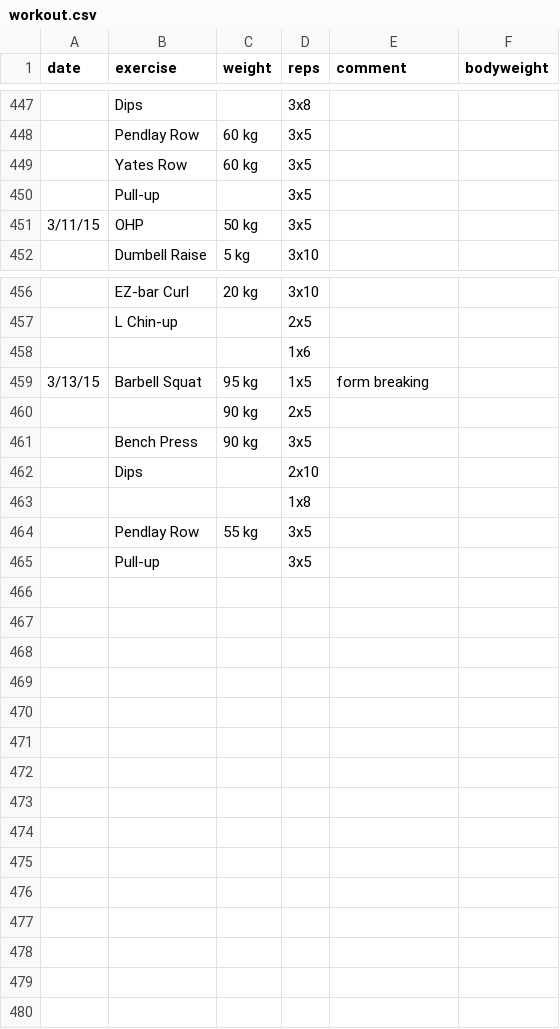
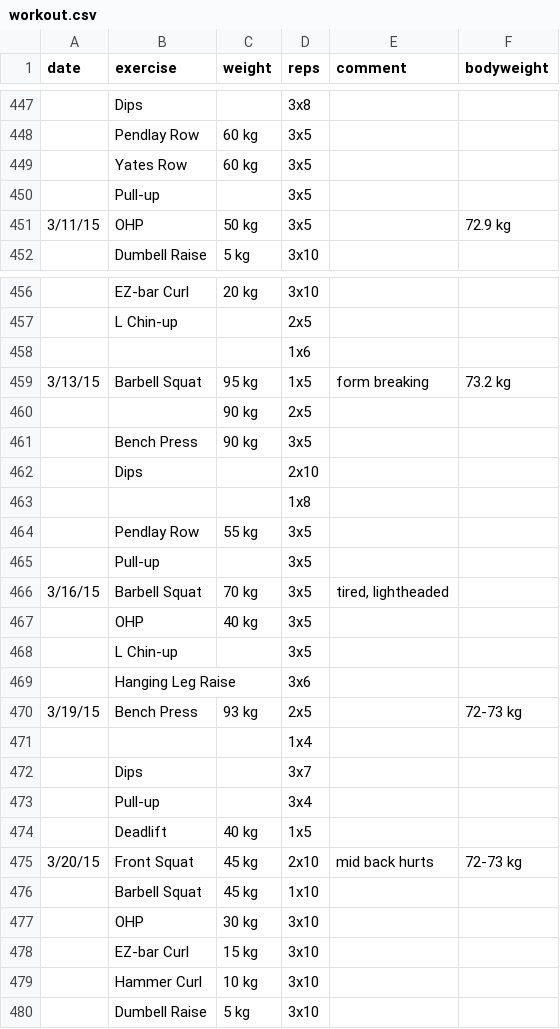
Before and after one commit to nomoredistance/zenislev, a CSV file: uploads/workout.csv, drawn as a sheet; only a part is shown, gaps mark what is left out.

Commit message:
updates food and workout data

```diff
--- a/uploads/workout.csv
+++ b/uploads/workout.csv
@@ -450,3 +450,3 @@ date,exercise,weight,reps,comment,bodyweight,
 ,Pull-up,,3x5,,,
-3/11/15,OHP,50 kg,3x5,,,
+3/11/15,OHP,50 kg,3x5,,72.9 kg,
 ,Dumbell Raise,5 kg,3x10,,,
@@ -458,3 +458,3 @@ date,exercise,weight,reps,comment,bodyweight,
 ,,,1x6,,,
-3/13/15,Barbell Squat,95 kg,1x5,form breaking,,
+3/13/15,Barbell Squat,95 kg,1x5,form breaking,73.2 kg,
 ,,90 kg,2x5,,,
@@ -465 +465,16 @@ date,exercise,weight,reps,comment,bodyweight,
 ,Pull-up,,3x5,,,
+3/16/15,Barbell Squat,70 kg,3x5,"tired, lightheaded",,
+,OHP,40 kg,3x5,,,
+,L Chin-up,,3x5,,,
+,Hanging Leg Raise,,3x6,,,
+3/19/15,Bench Press,93 kg,2x5,,72-73 kg,
+,,,1x4,,,
+,Dips,,3x7,,,
+,Pull-up,,3x4,,,
+,Deadlift,40 kg,1x5,,,
+3/20/15,Front Squat,45 kg,2x10,mid back hurts,72-73 kg,
+,Barbell Squat,45 kg,1x10,,,
+,OHP,30 kg,3x10,,,
+,EZ-bar Curl,15 kg,3x10,,,
+,Hammer Curl,10 kg,3x10,,,
+,Dumbell Raise,5 kg,3x10,,,
```
Also changed, not shown: uploads/food.csv.
